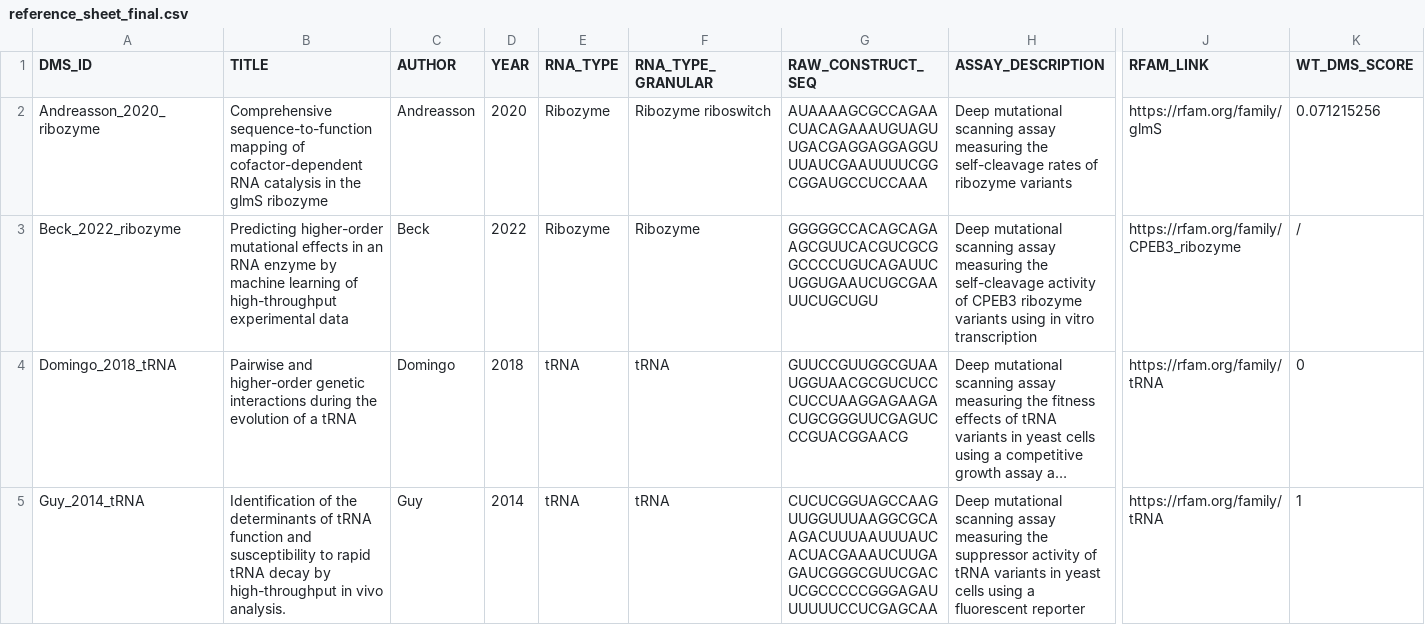
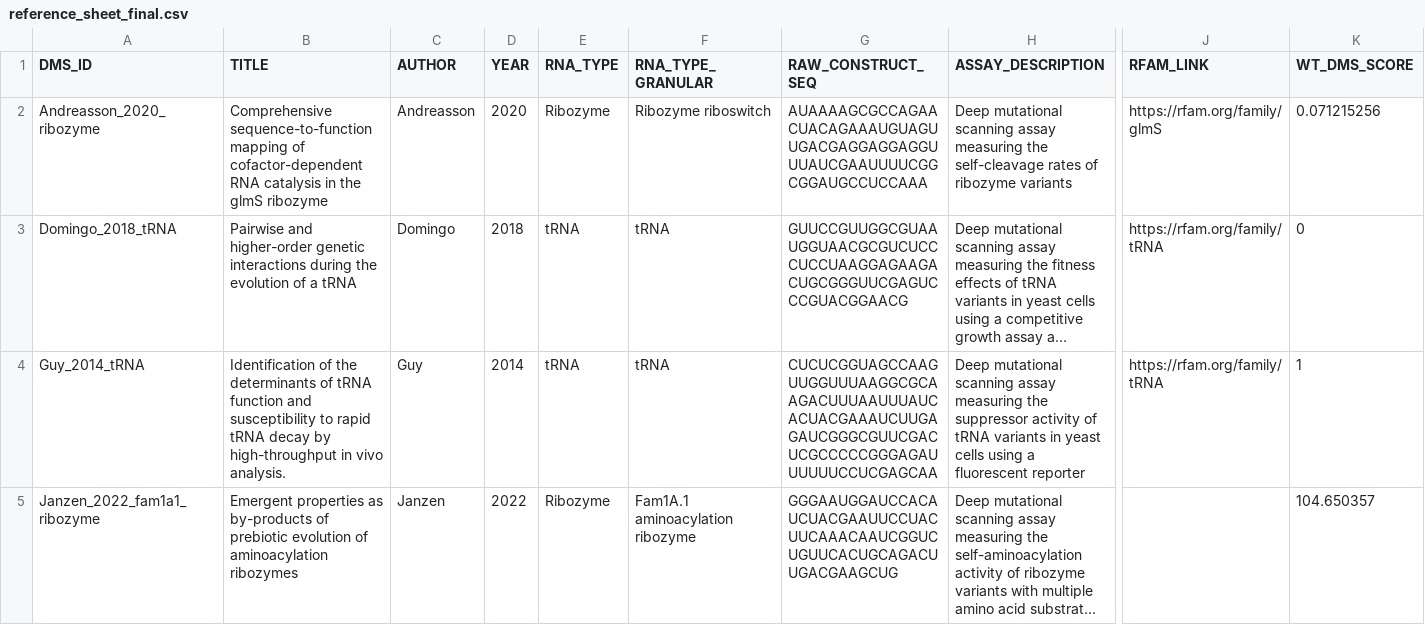
Before and after one commit to MarksLab-DasLab/RNAGym, a CSV file: data/fitness/reference_sheet_final.csv, drawn as a sheet; only a part is shown, gaps mark what is left out; the shorter side is filled out with more unchanged rows; long unchanged cells end in …; rows hold the shown columns only; the diff covers the shown part only; the diff names each change by its address in the sheet, - before the commit and + after, or states it on an @@ line.

Commit message:
Remove two duplicate fitness assays
Beck_2022_ribozyme holds the same 21,321 CPEB3 ribozyme variants as
Roberts_2023_cepeb3_ribozyme, sequence for sequence, and both files were
regenerated from the same Hayden lab repository. Kobori_2016_osa_ribozyme holds
the same 10,296 Osa-1-4 twister variants as Roberts_2023_tw_ribozyme once its
6 nt CCGCCU prefix is removed. Keep the Roberts file in both cases: replicate
averaged, normalised to the wild type, and carrying 21,307 and 10,295 distinct
scores against 11,741 and 109.

The benchmark goes from 70 assays to 68 and from 31 ncRNA assays to 29, leaving
24 ribozyme assays. Both leaderboard tables, the coverage table and the
generated README block come from the merged predictions through
performance_fitness and leaderboard.write_tables, after checking that the same
path reproduces the committed tables over all 31 assays. Test fixtures were
regenerated by running merge and leaderboard over the fixture data.

Anyone with a data directory from before this change has to delete the two
retired assay tables and their predictions, which data/fitness/README.md now
states and the merge error now explains.

```diff
--- a/data/fitness/reference_sheet_final.csv
+++ b/data/fitness/reference_sheet_final.csv
-row 3: Beck_2022_ribozyme | Predicting higher-order mutational effects in an RNA enzyme by machine learning of high-throughput experimental data | Beck | 2022 | Ribozyme | Ribozyme | GGGGGCCACAGCAGAAGCGUUCACGUCGCGGCCCCUGUCAGAUUCUGGUGAAUCUGCGAAUUCUGCUGU | Deep mutational scanning assay measuring the self-cleavage activity of CPEB3 ribozyme variants using in vitro transcription | https://rfam.org/family/CPEB3_ribozyme | /
```
Also changed, not shown: 1 removed row elsewhere in this file, leaderboard/fitness/evmutation_coverage.csv, leaderboard/fitness/leaderboard_evmutation.csv, 14 other files.
